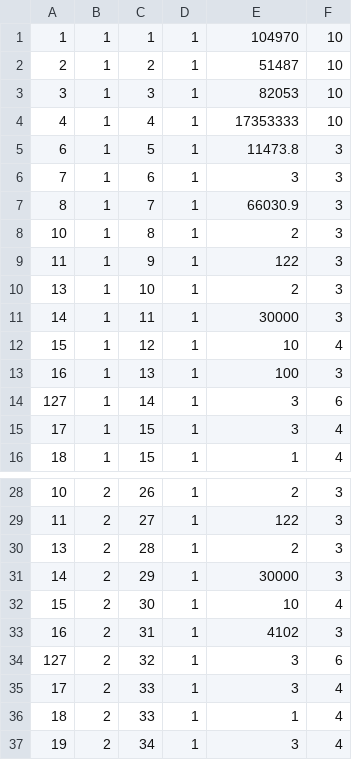
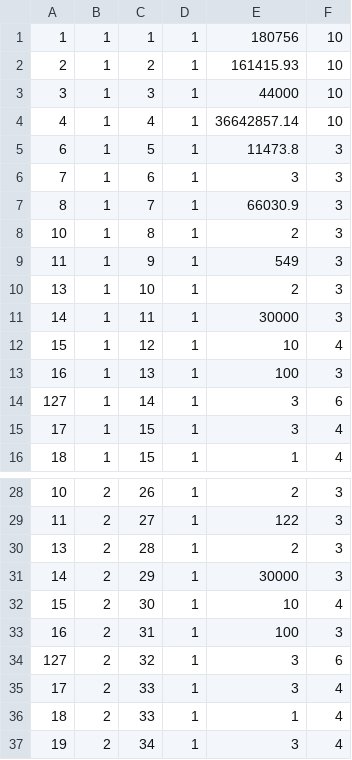
Before and after one commit to kwamedunno/balancesc, a CSV file: database/seeds/csvs/score_card_metrics_2.csv, drawn as a sheet; only a part is shown, gaps mark what is left out.

Commit message:
seed edits

```diff
--- a/database/seeds/csvs/score_card_metrics_2.csv
+++ b/database/seeds/csvs/score_card_metrics_2.csv
@@ -1,5 +1,5 @@
-1,1,1,1,104970,10
-2,1,2,1,51487,10
-3,1,3,1,82053,10
-4,1,4,1,17353333,10
+1,1,1,1,180756,10
+2,1,2,1,161415.93,10
+3,1,3,1,44000,10
+4,1,4,1,36642857.14,10
 6,1,5,1,11473.8,3
@@ -8,3 +8,3 @@
 10,1,8,1,2,3
-11,1,9,1,122,3
+11,1,9,1,549,3
 13,1,10,1,2,3
@@ -32,3 +32,3 @@
 15,2,30,1,10,4
-16,2,31,1,4102,3
+16,2,31,1,100,3
 127,2,32,1,3,6
```
Also changed, not shown: 1 other file.
